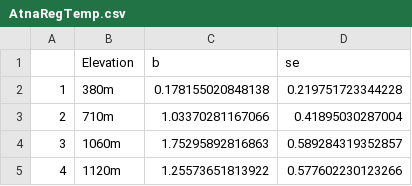
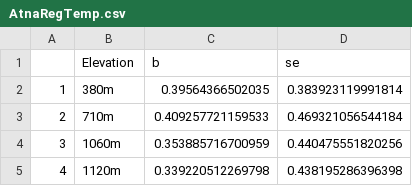
Before and after one commit to JamesDMSpeed/TroendelagNaturalHistoryCollections, a CSV file: Data/Inverts/AtnaRegTemp.csv, drawn as a sheet.

Commit message:
Updating Atna analyses with data from Annie. Improvements to forest plot

```diff
--- a/Data/Inverts/AtnaRegTemp.csv
+++ b/Data/Inverts/AtnaRegTemp.csv
@@ -1,5 +1,5 @@
 "","Elevation","b","se"
-"1","380m",0.178155020848138,0.219751723344228
-"2","710m",1.03370281167066,0.41895030287004
-"3","1060m",1.75295892816863,0.589284319352857
-"4","1120m",1.25573651813922,0.577602230123266
+"1","380m",0.39564366502035,0.383923119991814
+"2","710m",0.409257721159533,0.469321056544184
+"3","1060m",0.353885716700959,0.440475551820256
+"4","1120m",0.339220512269798,0.438195286396398
```
Also changed, not shown: Data/Inverts/AtnaRegTempScale.csv, Data/Inverts/AtnaRegYear.csv, 6 other files.
